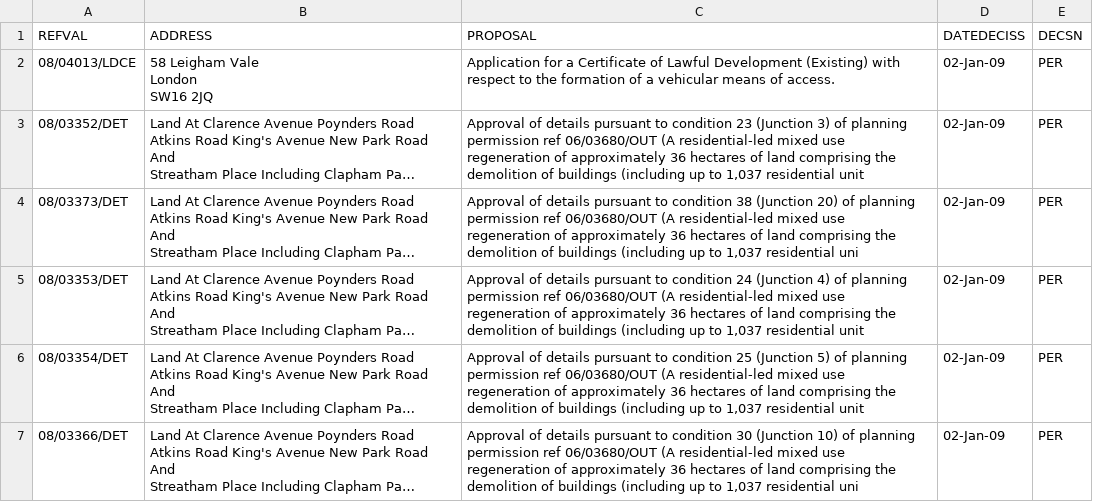
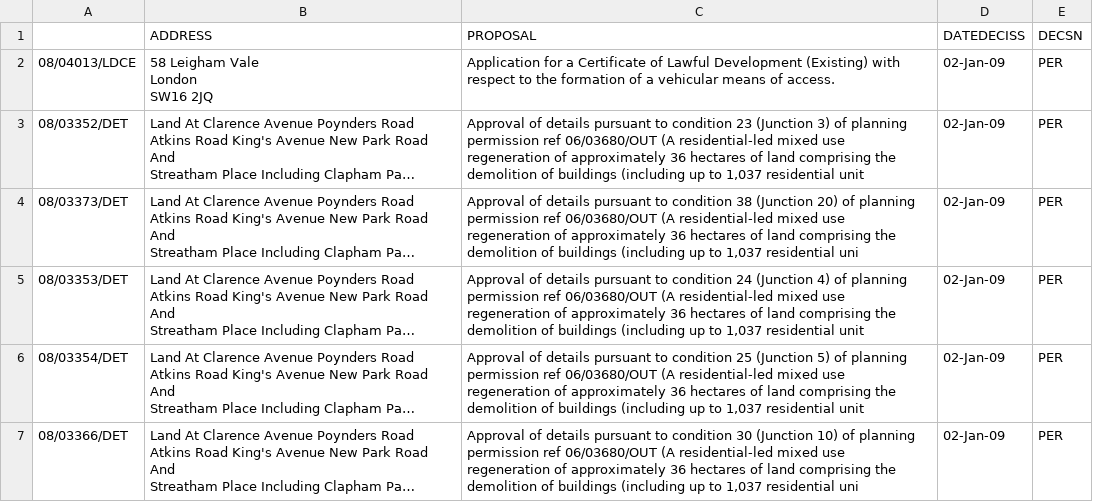
Before and after one commit to Tubbz-alt/lambeth_opendatastore, a CSV file: planning/PlanPer2009.csv, drawn as a sheet; only a part is shown; long unchanged cells end in ….

Commit message:
Cleaned planning files, removed redundant newlines at eof

```diff
--- a/planning/PlanPer2009.csv
+++ b/planning/PlanPer2009.csv
@@ -1,2 +1,2 @@
-REFVAL,ADDRESS,PROPOSAL,DATEDECISS,DECSN
+,ADDRESS,PROPOSAL,DATEDECISS,DECSN
 08/04013/LDCE,"58 Leigham Vale
```
Also changed, not shown: planning/PlanPer2005fromApril.csv, planning/PlanPer2006.csv, 4 other files.
